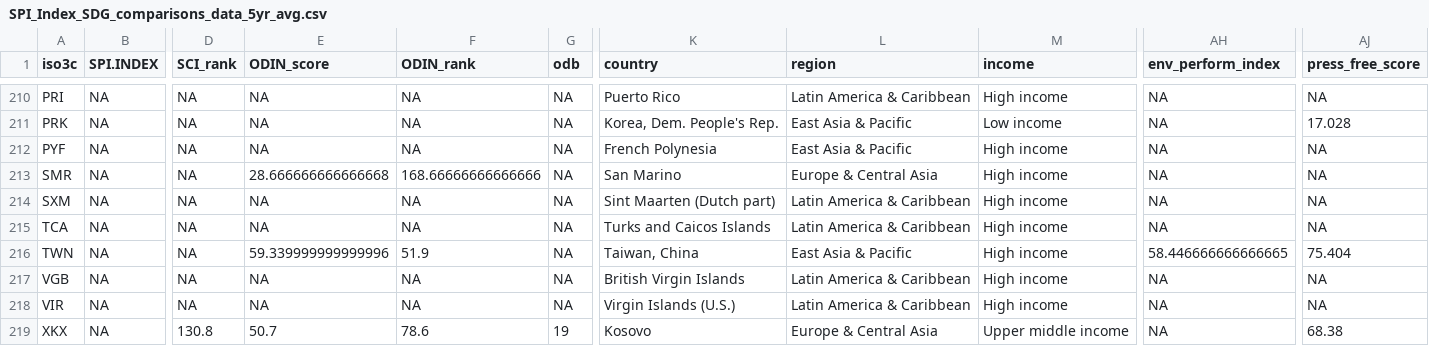
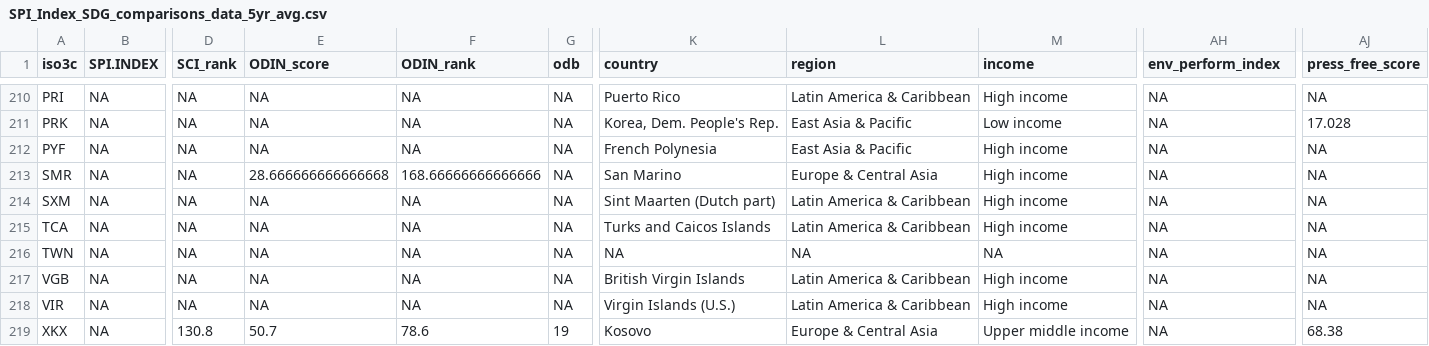
Before and after one commit to stacybri/SPI_literature_review_replication, a CSV file: 03_output/SPI_Index_SDG_comparisons_data_5yr_avg.csv, drawn as a sheet; only a part is shown, gaps mark what is left out; the diff names each change by its address in the sheet, - before the commit and + after, or states it on an @@ line.

```diff
--- a/03_output/SPI_Index_SDG_comparisons_data_5yr_avg.csv
+++ b/03_output/SPI_Index_SDG_comparisons_data_5yr_avg.csv
-E216 (ODIN_score): 59.339999999999996
+E216 (ODIN_score): NA
-F216 (ODIN_rank): 51.9
+F216 (ODIN_rank): NA
-K216 (country): Taiwan, China
+K216 (country): NA
-L216 (region): East Asia & Pacific
+L216 (region): NA
-M216 (income): High income
+M216 (income): NA
-AH216 (env_perform_index): 58.446666666666665
+AH216 (env_perform_index): NA
-AJ216 (press_free_score): 75.404
+AJ216 (press_free_score): NA
```
Also changed, not shown: 01_raw_data/country_metadata.csv, 03_output/ODIN_formatted_data.csv, 12 other files.
